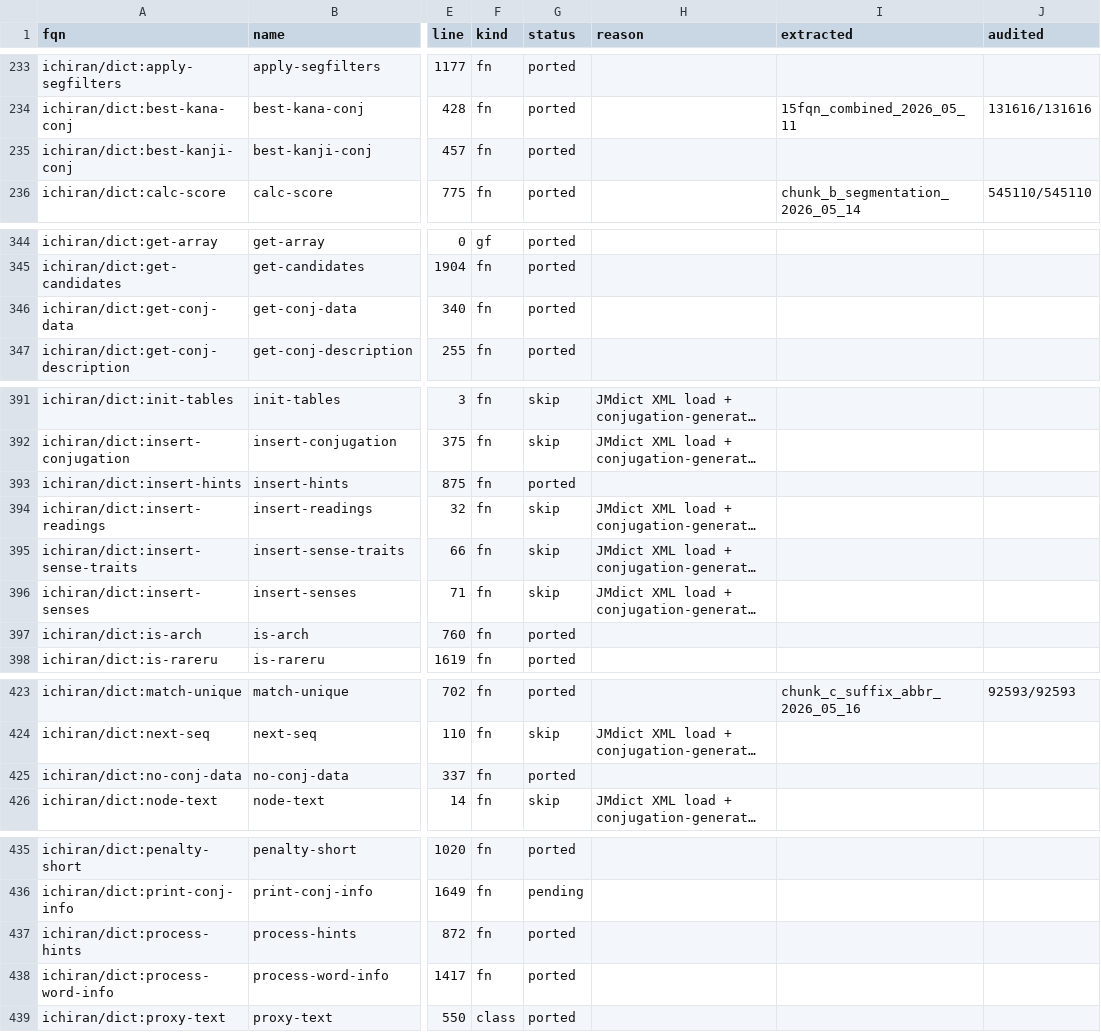
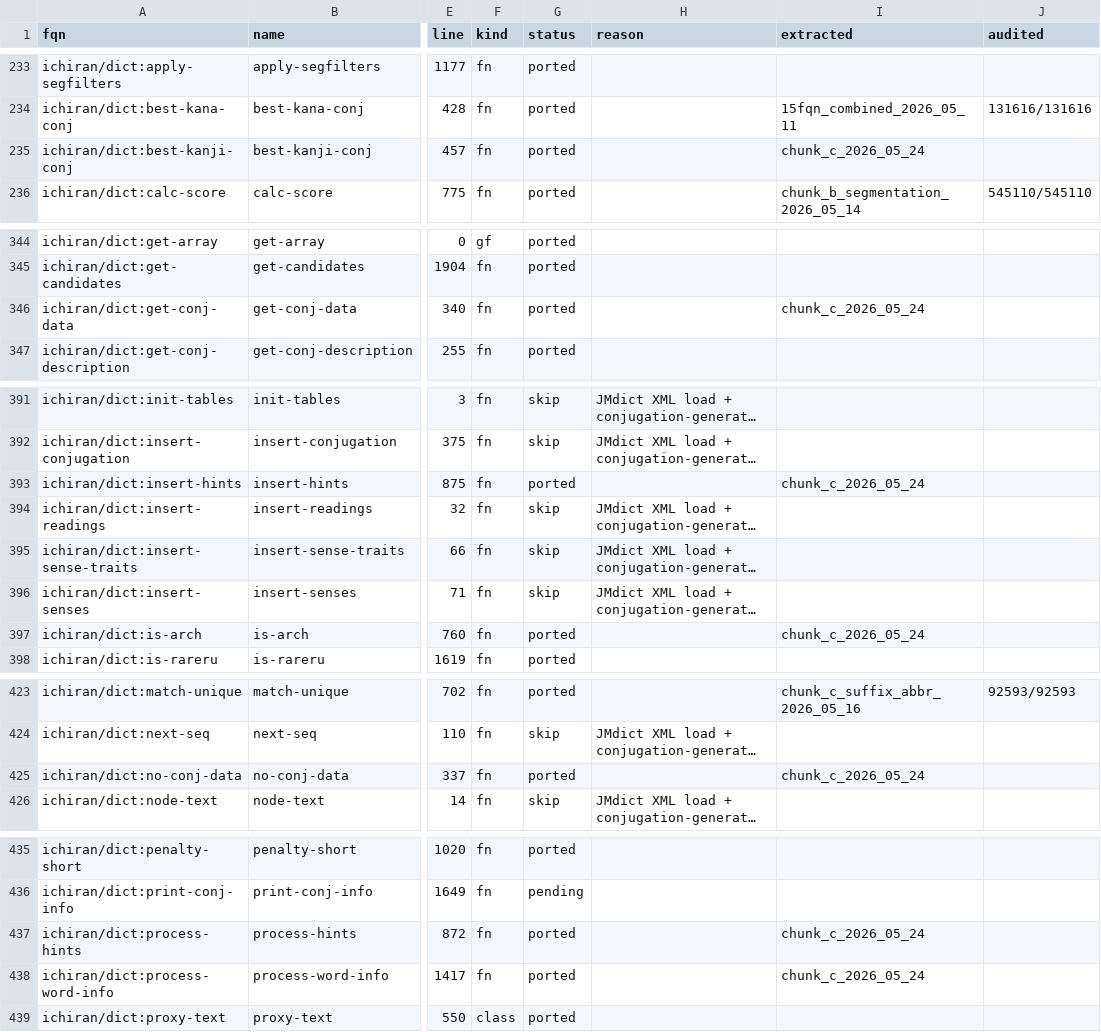
Before and after one commit to davidrideout/kaniran, a CSV file: reverse/scripts/symbols.csv, drawn as a sheet; only a part is shown, gaps mark what is left out; long unchanged cells end in …; the diff covers the shown part only; the diff names each change by its address in the sheet, - before the commit and + after, or states it on an @@ line.

```diff
--- a/reverse/scripts/symbols.csv
+++ b/reverse/scripts/symbols.csv
-I235 (extracted): (empty)
+I235 (extracted): chunk_c_2026_05_24
-I346 (extracted): (empty)
+I346 (extracted): chunk_c_2026_05_24
-I393 (extracted): (empty)
+I393 (extracted): chunk_c_2026_05_24
-I397 (extracted): (empty)
+I397 (extracted): chunk_c_2026_05_24
-I425 (extracted): (empty)
+I425 (extracted): chunk_c_2026_05_24
-I437:I438 (extracted): (empty)
+I437:I438 (extracted): chunk_c_2026_05_24
```
Also changed, not shown: 5 edited cells elsewhere in this file, 5 other files.
